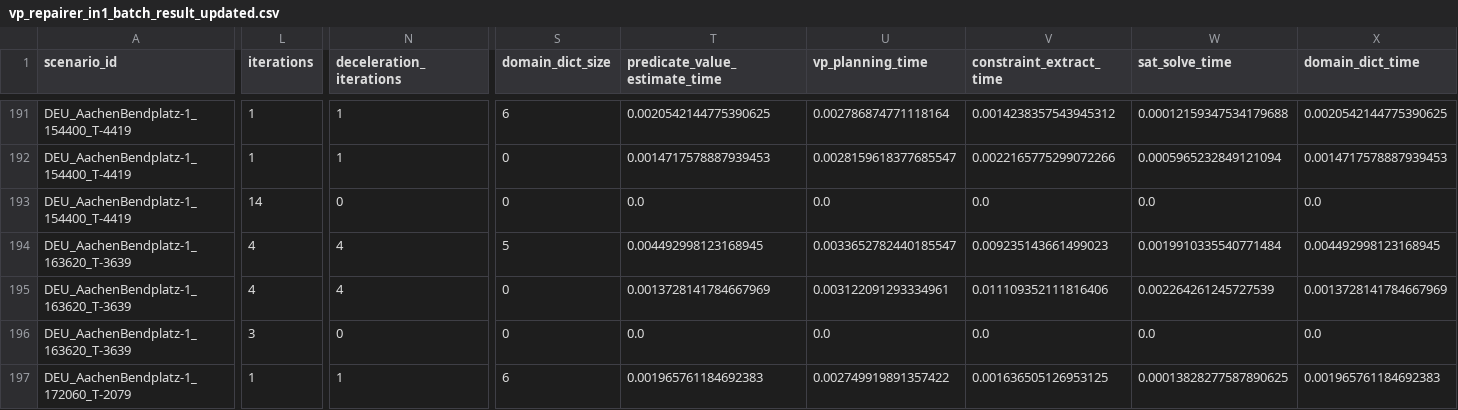
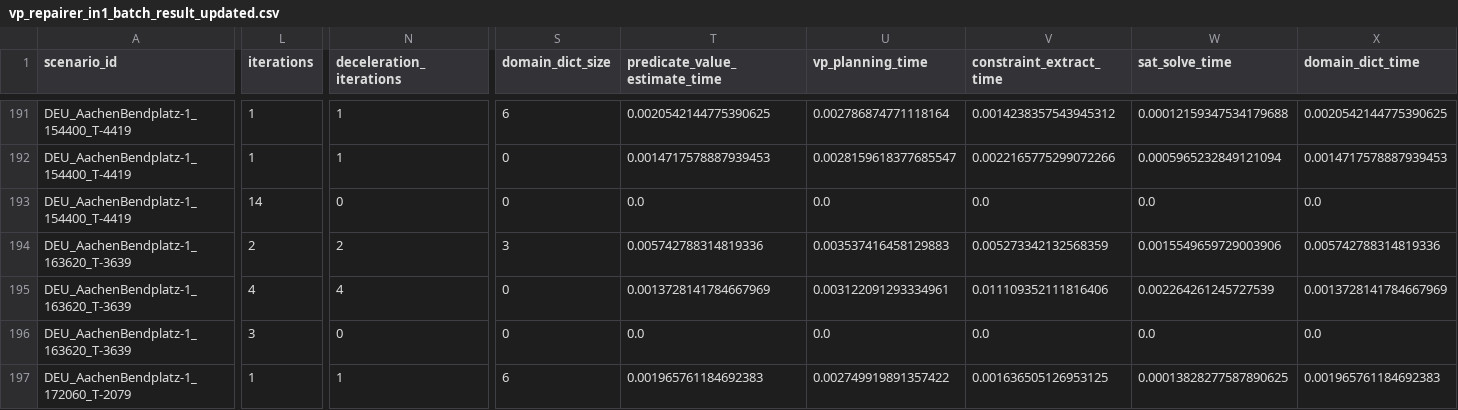
Before and after one commit to LiShuaiyi/vp-repairer, a CSV file: evaluation/config/vp_temporal_full/vp_repairer_in1_batch_result_updated.csv, drawn as a sheet; only a part is shown, gaps mark what is left out; the diff covers the shown part only; the diff names each change by its address in the sheet, - before the commit and + after, or states it on an @@ line.

Commit message:
Encode temporal witnesses with local Tseitin clauses

```diff
--- a/evaluation/config/vp_temporal_full/vp_repairer_in1_batch_result_updated.csv
+++ b/evaluation/config/vp_temporal_full/vp_repairer_in1_batch_result_updated.csv
-L194 (iterations): 4
+L194 (iterations): 2
-N194 (deceleration_iterations): 4
+N194 (deceleration_iterations): 2
-S194 (domain_dict_size): 5
+S194 (domain_dict_size): 3
-T194 (predicate_value_estimate_time): 0.004492998123168945
+T194 (predicate_value_estimate_time): 0.005742788314819336
-U194 (vp_planning_time): 0.0033652782440185547
+U194 (vp_planning_time): 0.003537416458129883
-V194 (constraint_extract_time): 0.009235143661499023
+V194 (constraint_extract_time): 0.005273342132568359
-W194 (sat_solve_time): 0.0019910335540771484
+W194 (sat_solve_time): 0.0015549659729003906
-X194 (domain_dict_time): 0.004492998123168945
+X194 (domain_dict_time): 0.005742788314819336
```
Also changed, not shown: 8 edited cells elsewhere in this file, 3 other files.
